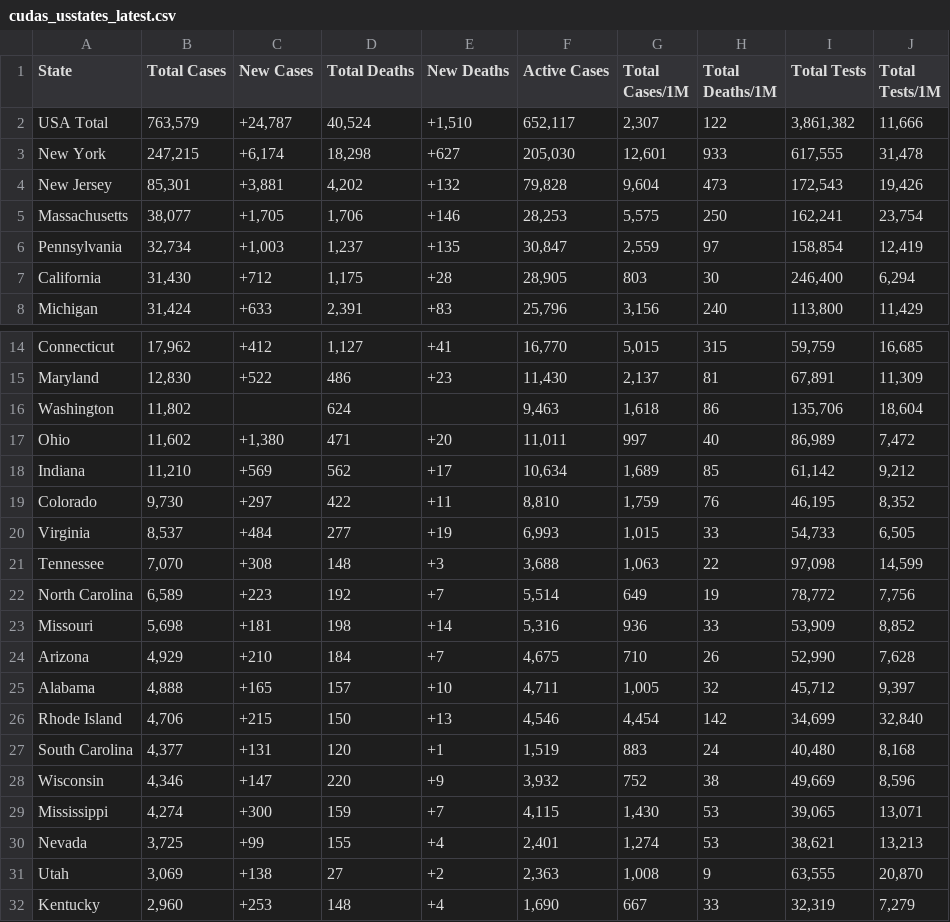
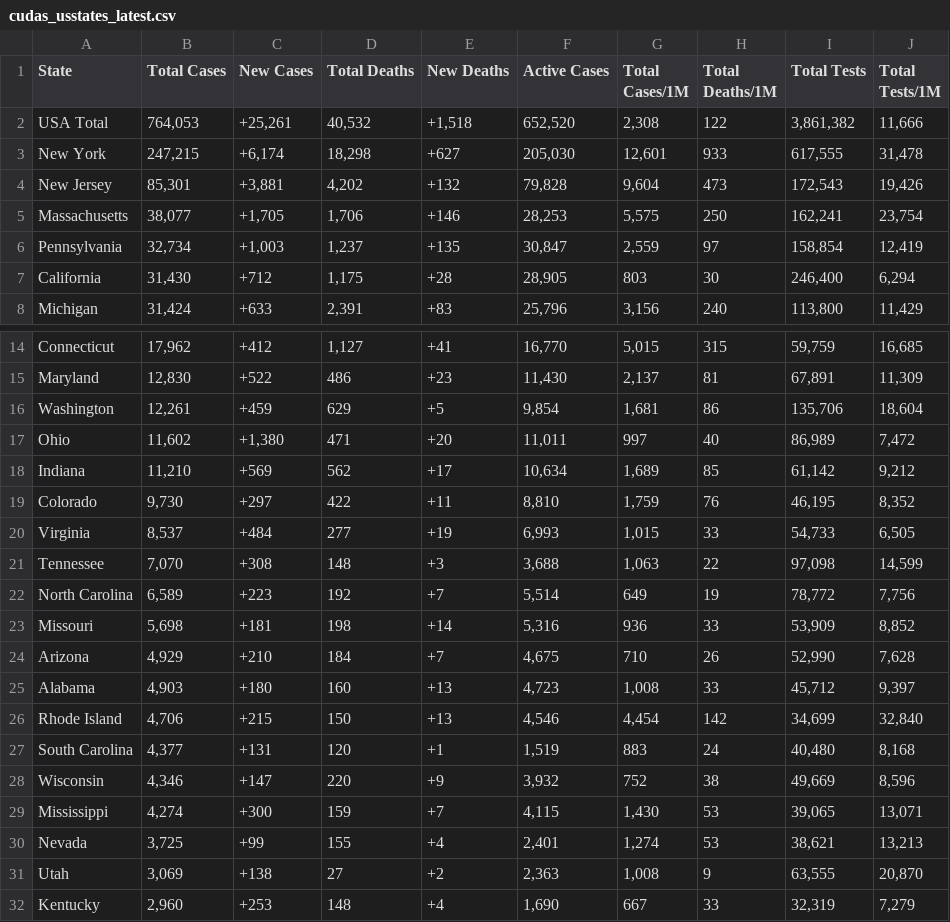
Before and after one commit to WeatherEric/covid19, a CSV file: latestdata/cudas_usstates_latest.csv, drawn as a sheet; only a part is shown, gaps mark what is left out.

Commit message:
20200420 00:00:01Z Upload

```diff
--- a/latestdata/cudas_usstates_latest.csv
+++ b/latestdata/cudas_usstates_latest.csv
@@ -1,3 +1,3 @@
 State,Total Cases,New Cases,Total Deaths,New Deaths,Active Cases,Total Cases/1M,Total Deaths/1M,Total Tests,Total Tests/1M
-USA Total,"763,579","+24,787","40,524","+1,510","652,117","2,307",122,"3,861,382","11,666"
+USA Total,"764,053","+25,261","40,532","+1,518","652,520","2,308",122,"3,861,382","11,666"
 New York,"247,215","+6,174","18,298",+627,"205,030","12,601",933,"617,555","31,478"
@@ -15,3 +15,3 @@ Connecticut,"17,962",+412,"1,127",+41,"16,770","5,015",315,"59,759","16,685"
 Maryland,"12,830",+522,486,+23,"11,430","2,137",81,"67,891","11,309"
-Washington,"11,802",,624,,"9,463","1,618",86,"135,706","18,604"
+Washington,"12,261",+459,629,+5,"9,854","1,681",86,"135,706","18,604"
 Ohio,"11,602","+1,380",471,+20,"11,011",997,40,"86,989","7,472"
@@ -24,3 +24,3 @@ Missouri,"5,698",+181,198,+14,"5,316",936,33,"53,909","8,852"
 Arizona,"4,929",+210,184,+7,"4,675",710,26,"52,990","7,628"
-Alabama,"4,888",+165,157,+10,"4,711","1,005",32,"45,712","9,397"
+Alabama,"4,903",+180,160,+13,"4,723","1,008",33,"45,712","9,397"
 Rhode Island,"4,706",+215,150,+13,"4,546","4,454",142,"34,699","32,840"
```
